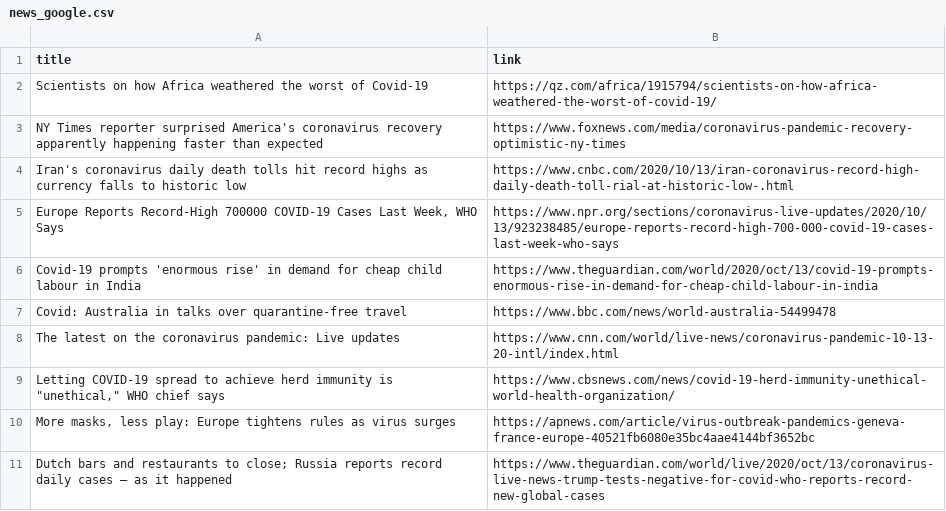
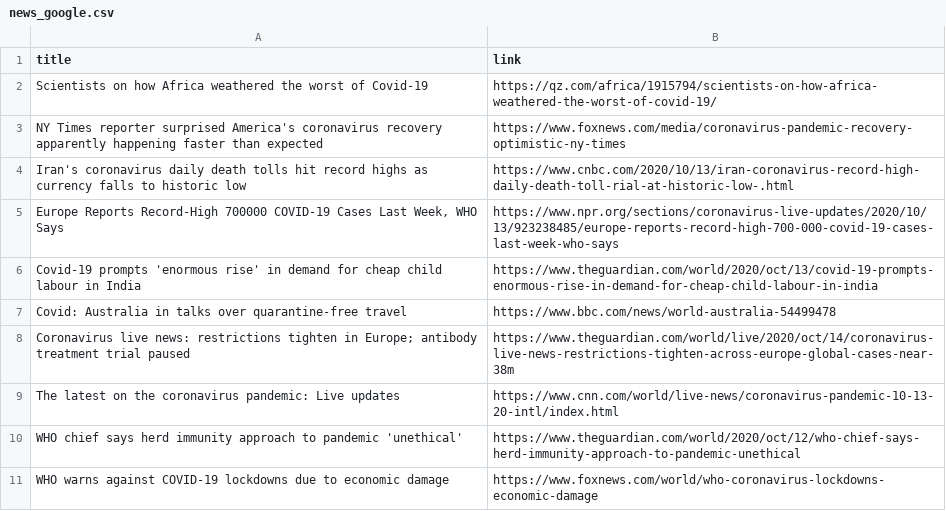
Before and after one commit to adrinerDP/livecod, a CSV file: data/news_google.csv, drawn as a sheet; removed rows and columns are numbered as before the commit, all else as after; the diff names each change by its address in the sheet, - before the commit and + after, or states it on an @@ line.

Commit message:
Run crawler and update current data

```diff
--- a/data/news_google.csv
+++ b/data/news_google.csv
+row 8: Coronavirus live news: restrictions tighten in Europe; antibody treatment trial paused | https://www.theguardian.com/world/live/2020/oct/14/coronavirus-live-news-restrictions-tighten-across-europe-global-cases-near-38m
-row 9: Letting COVID-19 spread to achieve herd immunity is "unethical," WHO chief says | https://www.cbsnews.com/news/covid-19-herd-immunity-unethical-world-health-organization/
-row 10: More masks, less play: Europe tightens rules as virus surges | https://apnews.com/article/virus-outbreak-pandemics-geneva-france-europe-40521fb6080e35bc4aae4144bf3652bc
-row 11: Dutch bars and restaurants to close; Russia reports record daily cases – as it happened | https://www.theguardian.com/world/live/2020/oct/13/coronavirus-live-news-trump-tests-negative-for-covid-who-reports-record-new-global-cases
+row 10: WHO chief says herd immunity approach to pandemic 'unethical' | https://www.theguardian.com/world/2020/oct/12/who-chief-says-herd-immunity-approach-to-pandemic-unethical
+row 11: WHO warns against COVID-19 lockdowns due to economic damage | https://www.foxnews.com/world/who-coronavirus-lockdowns-economic-damage
```
Also changed, not shown: data/current_global.csv, 4 other files.
